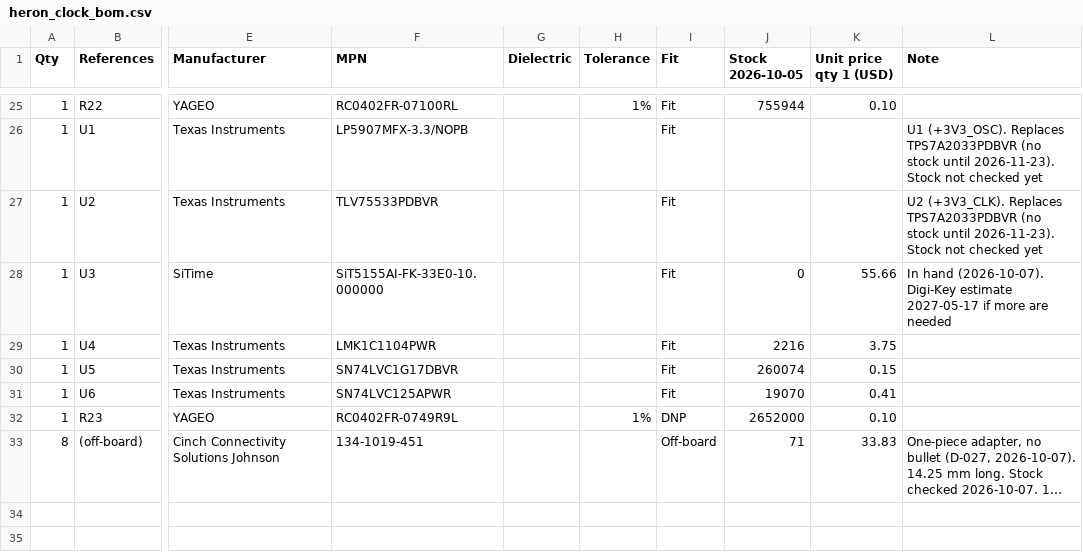
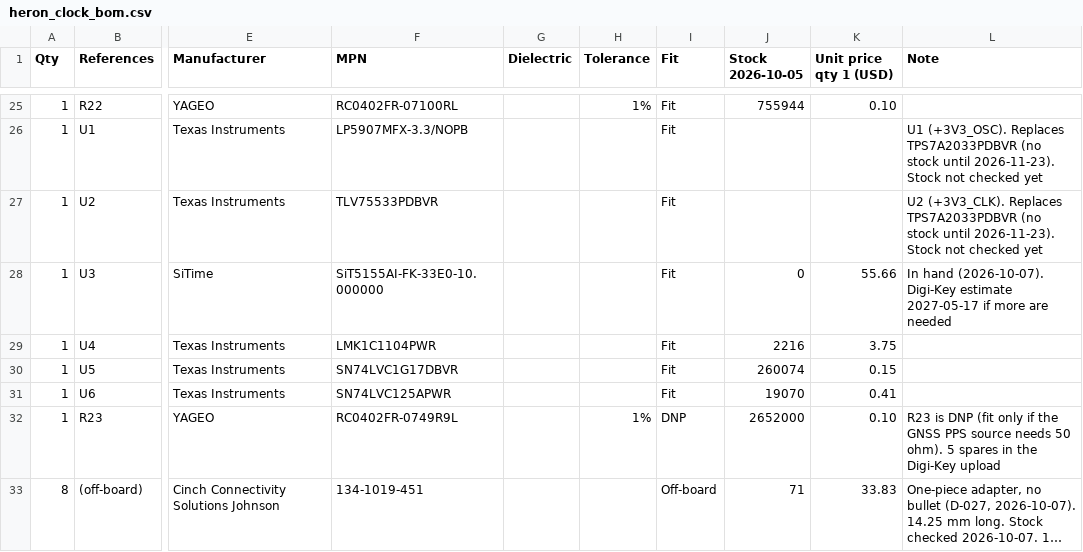
Before and after one commit to Austin-Hunter1/HERON, a CSV file: Hardware/clock_board_revB/project/fab/heron_clock_bom.csv, drawn as a sheet; only a part is shown, gaps mark what is left out; long unchanged cells end in …; the diff names each change by its address in the sheet, - before the commit and + after, or states it on an @@ line.

```diff
--- a/Hardware/clock_board_revB/project/fab/heron_clock_bom.csv
+++ b/Hardware/clock_board_revB/project/fab/heron_clock_bom.csv
-L32 (Note): (empty)
+L32 (Note): R23 is DNP (fit only if the GNSS PPS source needs 50 ohm). 5 spares in the Digi-Key upload
```
Also changed, not shown: Hardware/clock_board_revB/bom_sources.csv, 3 other files.
